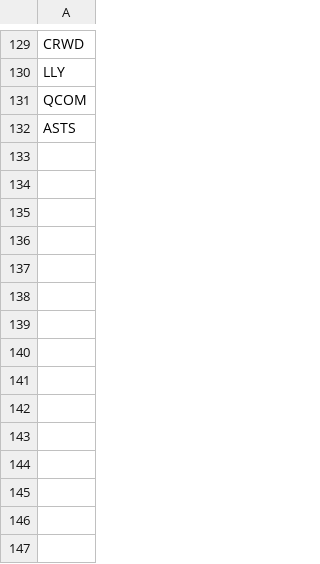
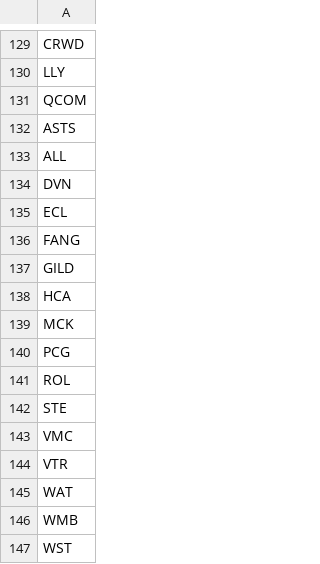
Before and after one commit to ddanyro/market-scanner, a CSV file: watchlist.csv, drawn as a sheet; only a part is shown, gaps mark what is left out.

Commit message:
Fix: Added stocks to watchlist.csv (correct file)

```diff
--- a/watchlist.csv
+++ b/watchlist.csv
@@ -132 +132,16 @@ QCOM
 ASTS
+ALL
+DVN
+ECL
+FANG
+GILD
+HCA
+MCK
+PCG
+ROL
+STE
+VMC
+VTR
+WAT
+WMB
+WST
```
Also changed, not shown: 2 other files.
